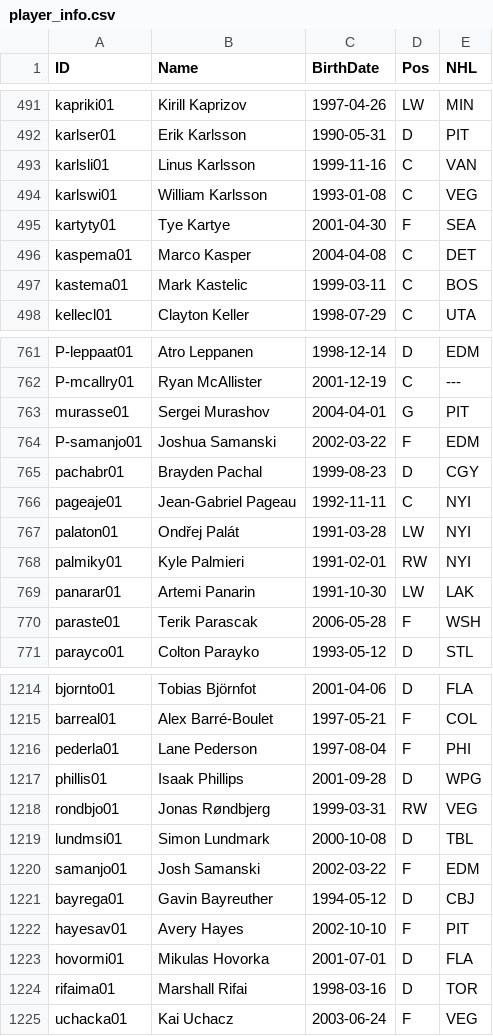
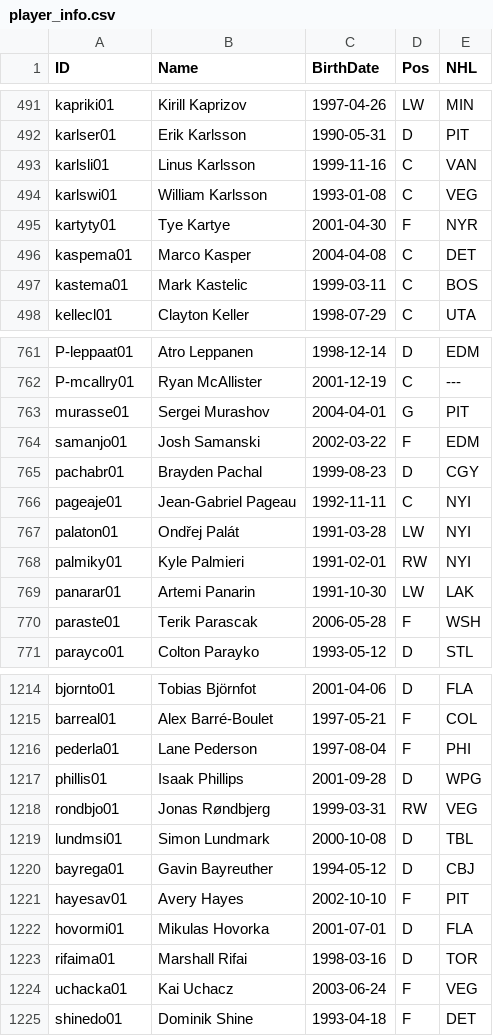
Before and after one commit to jduteau/fhl-dashboard-observable, a CSV file: src/data/player_info.csv, drawn as a sheet; only a part is shown, gaps mark what is left out.

```diff
--- a/src/data/player_info.csv
+++ b/src/data/player_info.csv
@@ -494,3 +494,3 @@ karlsli01,Linus Karlsson,1999-11-16,C,VAN
 karlswi01,William Karlsson,1993-01-08,C,VEG
-kartyty01,Tye Kartye,2001-04-30,F,SEA
+kartyty01,Tye Kartye,2001-04-30,F,NYR
 kaspema01,Marco Kasper,2004-04-08,C,DET
@@ -763,3 +763,3 @@ P-mcallry01,Ryan McAllister,2001-12-19,C,---
 murasse01,Sergei Murashov,2004-04-01,G,PIT
-P-samanjo01,Joshua Samanski,2002-03-22,F,EDM
+samanjo01,Josh Samanski,2002-03-22,F,EDM
 pachabr01,Brayden Pachal,1999-08-23,D,CGY
@@ -1219,3 +1219,2 @@ rondbjo01,Jonas Røndbjerg,1999-03-31,RW,VEG
 lundmsi01,Simon Lundmark,2000-10-08,D,TBL
-samanjo01,Josh Samanski,2002-03-22,F,EDM
 bayrega01,Gavin Bayreuther,1994-05-12,D,CBJ
@@ -1225 +1224,2 @@ rifaima01,Marshall Rifai,1998-03-16,D,TOR
 uchacka01,Kai Uchacz,2003-06-24,F,VEG
+shinedo01,Dominik Shine,1993-04-18,F,DET
```
Also changed, not shown: src/data/contracts.csv, src/data/player_multiple_teams.csv, 20 other files.
